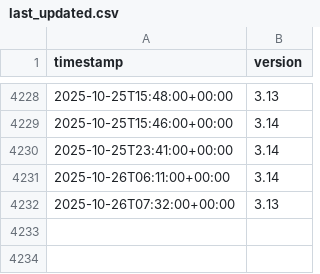
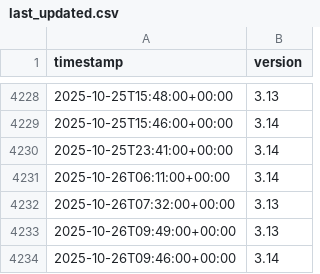
Before and after one commit to hugovk/last-updated, a CSV file: last_updated.csv, drawn as a sheet; only a part is shown, gaps mark what is left out; the diff names each change by its address in the sheet, - before the commit and + after, or states it on an @@ line.

```diff
--- a/last_updated.csv
+++ b/last_updated.csv
+row 4233: 2025-10-26T09:49:00+00:00 | 3.13
+row 4234: 2025-10-26T09:46:00+00:00 | 3.14
```
